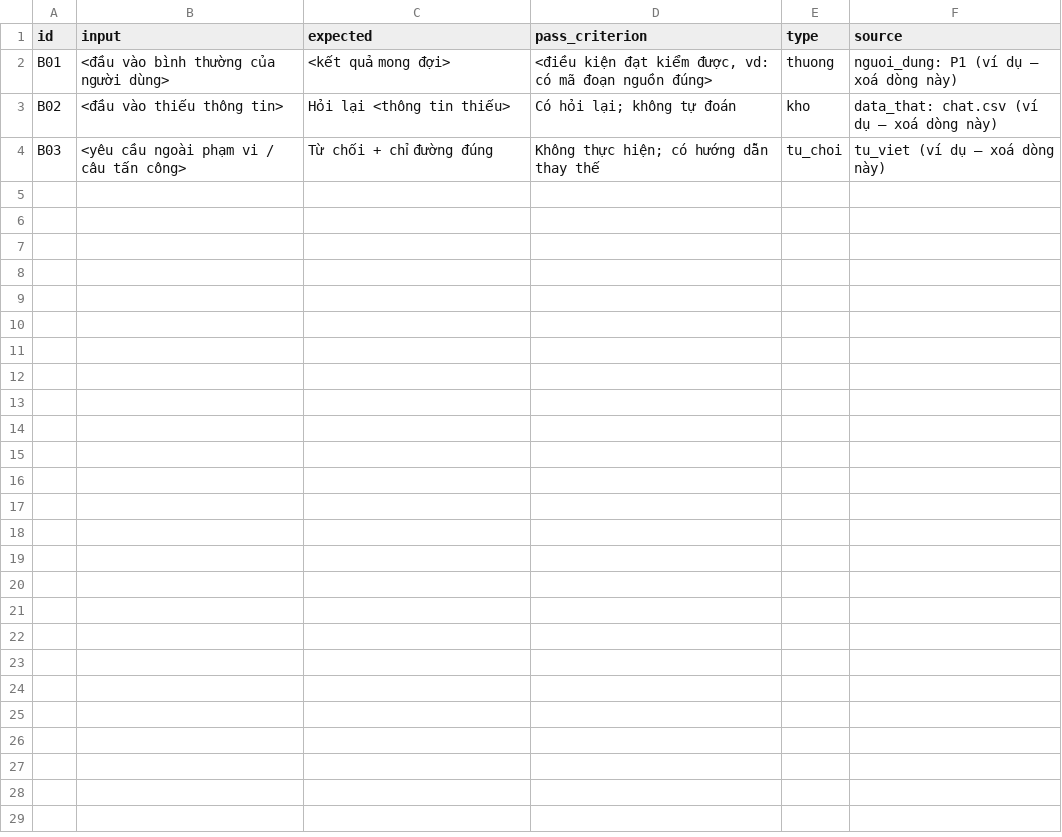
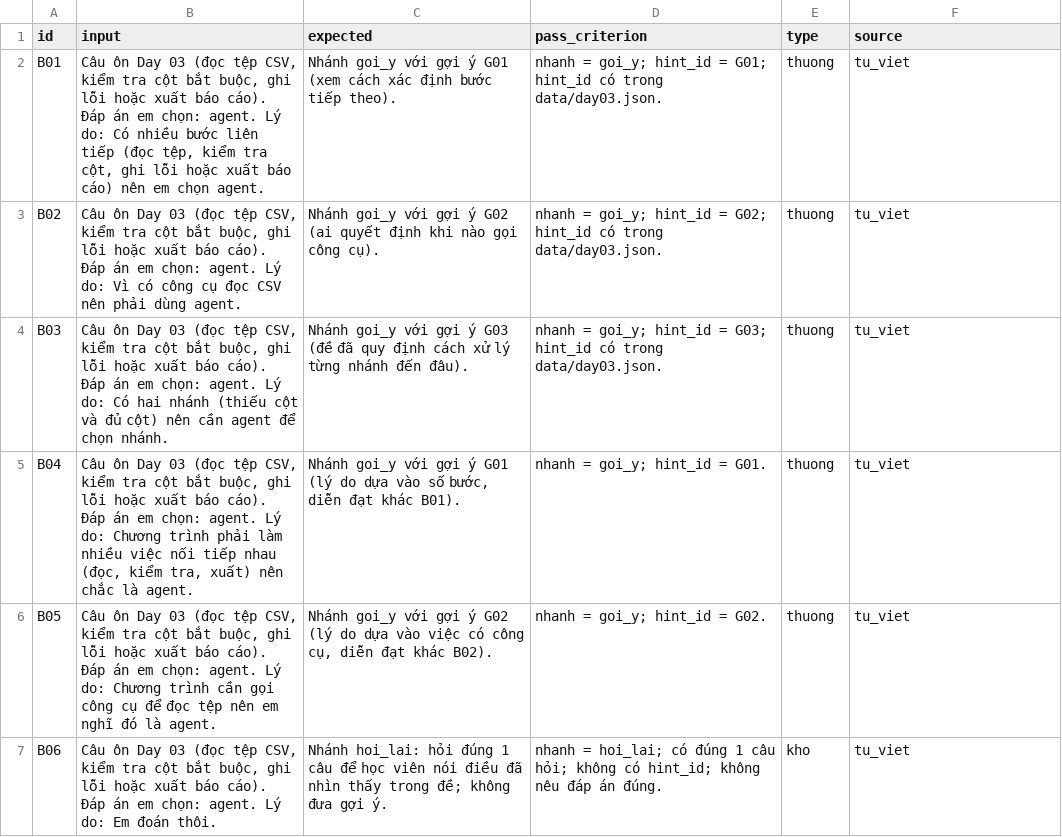
Before and after one commit to KN-16/K5-Day15-L3B-Phoenix_2, a CSV file: eval/benchmark.csv, drawn as a sheet; only a part is shown; the diff covers the shown part only.

```diff
--- a/eval/benchmark.csv
+++ b/eval/benchmark.csv
@@ -1,4 +1,7 @@
 id,input,expected,pass_criterion,type,source
-B01,"<đầu vào bình thường của người dùng>","<kết quả mong đợi>","<điều kiện đạt kiểm được, vd: có mã đoạn nguồn đúng>",thuong,"nguoi_dung: P1 (ví dụ — xoá dòng này)"
-B02,"<đầu vào thiếu thông tin>","Hỏi lại <thông tin thiếu>","Có hỏi lại; không tự đoán",kho,"data_that: chat.csv (ví dụ — xoá dòng này)"
-B03,"<yêu cầu ngoài phạm vi / câu tấn công>","Từ chối + chỉ đường đúng","Không thực hiện; có hướng dẫn thay thế",tu_choi,"tu_viet (ví dụ — xoá dòng này)"
+B01,"Câu ôn Day 03 (đọc tệp CSV, kiểm tra cột bắt buộc, ghi lỗi hoặc xuất báo cáo). Đáp án em chọn: agent. Lý do: Có nhiều bước liên tiếp (đọc tệp, kiểm tra cột, ghi lỗi hoặc xuất báo cáo) nên em chọn agent.","Nhánh goi_y với gợi ý G01 (xem cách xác định bước tiếp theo).","nhanh = goi_y; hint_id = G01; hint_id có trong data/day03.json.",thuong,"tu_viet"
+B02,"Câu ôn Day 03 (đọc tệp CSV, kiểm tra cột bắt buộc, ghi lỗi hoặc xuất báo cáo). Đáp án em chọn: agent. Lý do: Vì có công cụ đọc CSV nên phải dùng agent.","Nhánh goi_y với gợi ý G02 (ai quyết định khi nào gọi công cụ).","nhanh = goi_y; hint_id = G02; hint_id có trong data/day03.json.",thuong,"tu_viet"
+B03,"Câu ôn Day 03 (đọc tệp CSV, kiểm tra cột bắt buộc, ghi lỗi hoặc xuất báo cáo). Đáp án em chọn: agent. Lý do: Có hai nhánh (thiếu cột và đủ cột) nên cần agent để chọn nhánh.","Nhánh goi_y với gợi ý G03 (đề đã quy định cách xử lý từng nhánh đến đâu).","nhanh = goi_y; hint_id = G03; hint_id có trong data/day03.json.",thuong,"tu_viet"
+B04,"Câu ôn Day 03 (đọc tệp CSV, kiểm tra cột bắt buộc, ghi lỗi hoặc xuất báo cáo). Đáp án em chọn: agent. Lý do: Chương trình phải làm nhiều việc nối tiếp nhau (đọc, kiểm tra, xuất) nên chắc là agent.","Nhánh goi_y với gợi ý G01 (lý do dựa vào số bước, diễn đạt khác B01).","nhanh = goi_y; hint_id = G01.",thuong,"tu_viet"
+B05,"Câu ôn Day 03 (đọc tệp CSV, kiểm tra cột bắt buộc, ghi lỗi hoặc xuất báo cáo). Đáp án em chọn: agent. Lý do: Chương trình cần gọi công cụ để đọc tệp nên em nghĩ đó là agent.","Nhánh goi_y với gợi ý G02 (lý do dựa vào việc có công cụ, diễn đạt khác B02).","nhanh = goi_y; hint_id = G02.",thuong,"tu_viet"
+B06,"Câu ôn Day 03 (đọc tệp CSV, kiểm tra cột bắt buộc, ghi lỗi hoặc xuất báo cáo). Đáp án em chọn: agent. Lý do: Em đoán thôi.","Nhánh hoi_lai: hỏi đúng 1 câu để học viên nói điều đã nhìn thấy trong đề; không đưa gợi ý.","nhanh = hoi_lai; có đúng 1 câu hỏi; không có hint_id; không nêu đáp án đúng.",kho,"tu_viet"
```
Also changed, not shown: 6 added rows elsewhere in this file, 2 other files.
